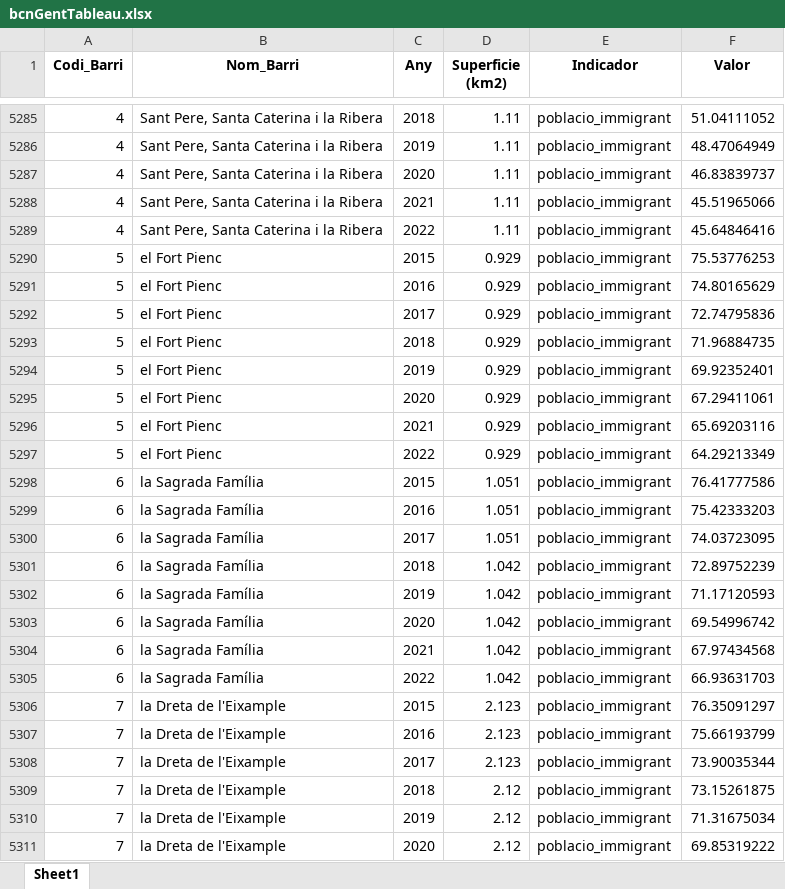
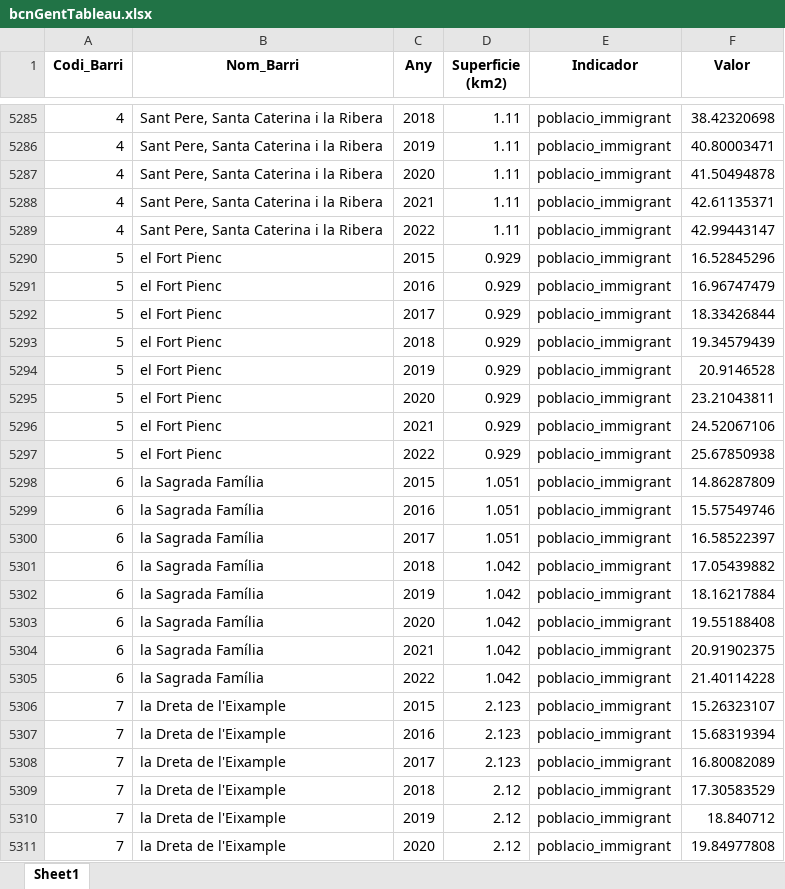
Before and after one commit to jherencia0488/TFM_turistificacioBCN, an Excel workbook: Data_cleaning/def_dataset/bcnGentTableau.xlsx, sheet Sheet1, drawn as a sheet; only a part is shown, gaps mark what is left out; values as stored, in another font and other column widths than the file's, no borders; the diff covers the shown part only; the diff names each change by its address in the sheet, - before the commit and + after, or states it on an @@ line.

```diff
--- a/Data_cleaning/def_dataset/bcnGentTableau.xlsx (sheet Sheet1)
+++ b/Data_cleaning/def_dataset/bcnGentTableau.xlsx (sheet Sheet1)
-F5285 (Valor): 51.04111052
+F5285 (Valor): 38.42320698
-F5286 (Valor): 48.47064949
+F5286 (Valor): 40.80003471
-F5287 (Valor): 46.83839737
+F5287 (Valor): 41.50494878
-F5288 (Valor): 45.51965066
+F5288 (Valor): 42.61135371
-F5289 (Valor): 45.64846416
+F5289 (Valor): 42.99443147
-F5290 (Valor): 75.53776253
+F5290 (Valor): 16.52845296
-F5291 (Valor): 74.80165629
+F5291 (Valor): 16.96747479
-F5292 (Valor): 72.74795836
+F5292 (Valor): 18.33426844
-F5293 (Valor): 71.96884735
+F5293 (Valor): 19.34579439
-F5294 (Valor): 69.92352401
+F5294 (Valor): 20.9146528
-F5295 (Valor): 67.29411061
+F5295 (Valor): 23.21043811
-F5296 (Valor): 65.69203116
+F5296 (Valor): 24.52067106
-F5297 (Valor): 64.29213349
+F5297 (Valor): 25.67850938
-F5298 (Valor): 76.41777586
+F5298 (Valor): 14.86287809
-F5299 (Valor): 75.42333203
+F5299 (Valor): 15.57549746
-F5300 (Valor): 74.03723095
+F5300 (Valor): 16.58522397
-F5301 (Valor): 72.89752239
+F5301 (Valor): 17.05439882
-F5302 (Valor): 71.17120593
+F5302 (Valor): 18.16217884
-F5303 (Valor): 69.54996742
+F5303 (Valor): 19.55188408
-F5304 (Valor): 67.97434568
+F5304 (Valor): 20.91902375
-F5305 (Valor): 66.93631703
+F5305 (Valor): 21.40114228
-F5306 (Valor): 76.35091297
+F5306 (Valor): 15.26323107
-F5307 (Valor): 75.66193799
+F5307 (Valor): 15.68319394
-F5308 (Valor): 73.90035344
+F5308 (Valor): 16.80082089
-F5309 (Valor): 73.15261875
+F5309 (Valor): 17.30583529
-F5310 (Valor): 71.31675034
+F5310 (Valor): 18.840712
-F5311 (Valor): 69.85319222
+F5311 (Valor): 19.84977808
```
Also changed, not shown: 231 edited cells elsewhere in this sheet, Data_cleaning/def_dataset/gent_vars_bcn.xlsx.
